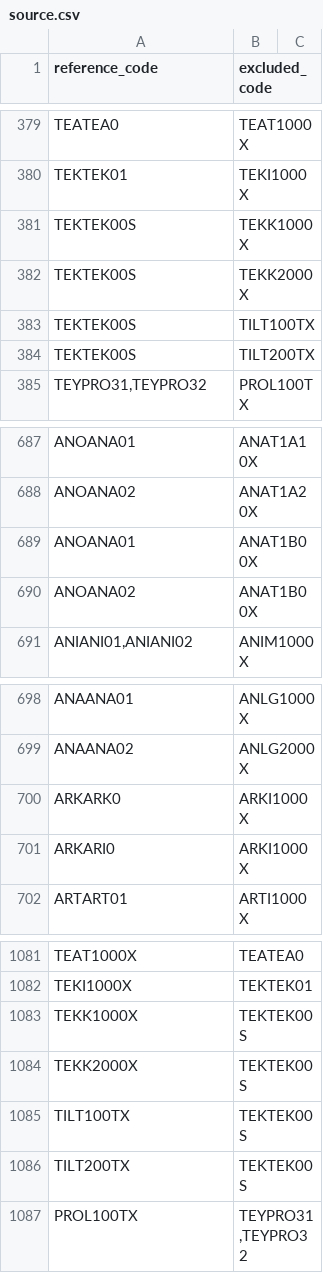
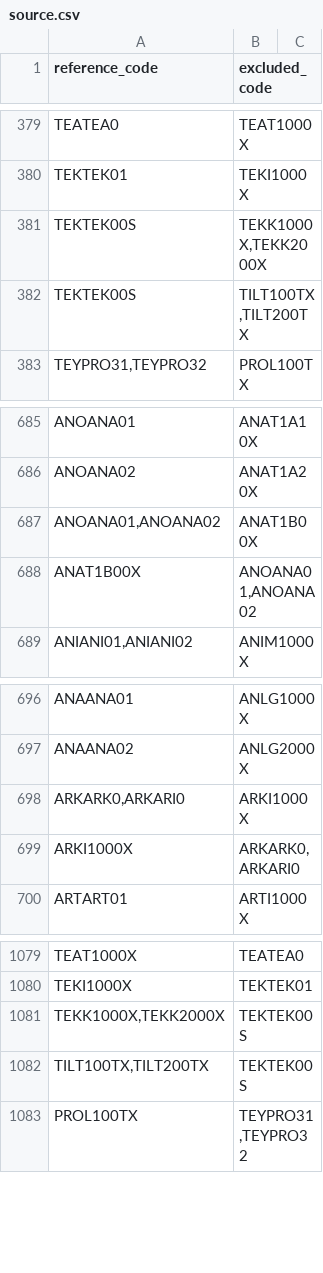
Before and after one commit to foureverhh/SQL_script_generator, a CSV file: src/exclusionCSV/source.csv, drawn as a sheet; only a part is shown, gaps mark what is left out.

Commit message:
fix exclusion_list script

```diff
--- a/src/exclusionCSV/source.csv
+++ b/src/exclusionCSV/source.csv
@@ -380,6 +380,4 @@ TEATEA0,TEAT1000X
 TEKTEK01,TEKI1000X
-TEKTEK00S,TEKK1000X
-TEKTEK00S,TEKK2000X
-TEKTEK00S,TILT100TX
-TEKTEK00S,TILT200TX
+TEKTEK00S,"TEKK1000X,TEKK2000X"
+TEKTEK00S,"TILT100TX,TILT200TX"
 "TEYPRO31,TEYPRO32",PROL100TX
@@ -688,4 +686,4 @@ ANOANA01,ANAT1A10X
 ANOANA02,ANAT1A20X
-ANOANA01,ANAT1B00X
-ANOANA02,ANAT1B00X
+"ANOANA01,ANOANA02",ANAT1B00X
+ANAT1B00X,"ANOANA01,ANOANA02"
 "ANIANI01,ANIANI02",ANIM1000X
@@ -699,4 +697,4 @@ ANAANA01,ANLG1000X
 ANAANA02,ANLG2000X
-ARKARK0,ARKI1000X
-ARKARI0,ARKI1000X
+"ARKARK0,ARKARI0",ARKI1000X
+ARKI1000X,"ARKARK0,ARKARI0"
 ARTART01,ARTI1000X
@@ -1082,6 +1080,4 @@ TEAT1000X,TEATEA0
 TEKI1000X,TEKTEK01
-TEKK1000X,TEKTEK00S
-TEKK2000X,TEKTEK00S
-TILT100TX,TEKTEK00S
-TILT200TX,TEKTEK00S
+"TEKK1000X,TEKK2000X",TEKTEK00S
+"TILT100TX,TILT200TX",TEKTEK00S
 PROL100TX,"TEYPRO31,TEYPRO32"
```
Also changed, not shown: 2 other files.
